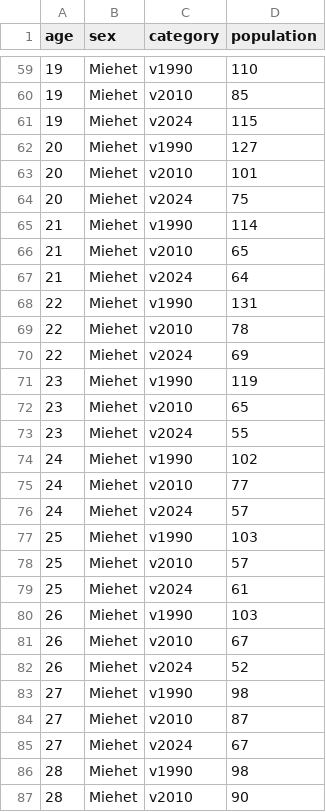
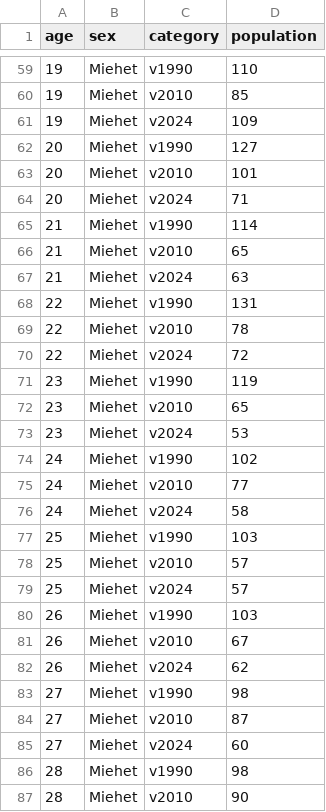
Before and after one commit to Kangasalakehitys/akaa, a CSV file: data/akaa_pyramid_pop.csv, drawn as a sheet; only a part is shown, gaps mark what is left out; the diff covers the shown part only.

```diff
--- a/data/akaa_pyramid_pop.csv
+++ b/data/akaa_pyramid_pop.csv
@@ -60,27 +60,27 @@
 19,"Miehet","v2010",85
-19,"Miehet","v2024",115
+19,"Miehet","v2024",109
 20,"Miehet","v1990",127
 20,"Miehet","v2010",101
-20,"Miehet","v2024",75
+20,"Miehet","v2024",71
 21,"Miehet","v1990",114
 21,"Miehet","v2010",65
-21,"Miehet","v2024",64
+21,"Miehet","v2024",63
 22,"Miehet","v1990",131
 22,"Miehet","v2010",78
-22,"Miehet","v2024",69
+22,"Miehet","v2024",72
 23,"Miehet","v1990",119
 23,"Miehet","v2010",65
-23,"Miehet","v2024",55
+23,"Miehet","v2024",53
 24,"Miehet","v1990",102
 24,"Miehet","v2010",77
-24,"Miehet","v2024",57
+24,"Miehet","v2024",58
 25,"Miehet","v1990",103
 25,"Miehet","v2010",57
-25,"Miehet","v2024",61
+25,"Miehet","v2024",57
 26,"Miehet","v1990",103
 26,"Miehet","v2010",67
-26,"Miehet","v2024",52
+26,"Miehet","v2024",62
 27,"Miehet","v1990",98
 27,"Miehet","v2010",87
-27,"Miehet","v2024",67
+27,"Miehet","v2024",60
 28,"Miehet","v1990",98
```
Also changed, not shown: 169 edited cells elsewhere in this file, data/akaa_migr_betw_muni_map.csv, data/akaa_migr_muni.csv, 27 other files.
